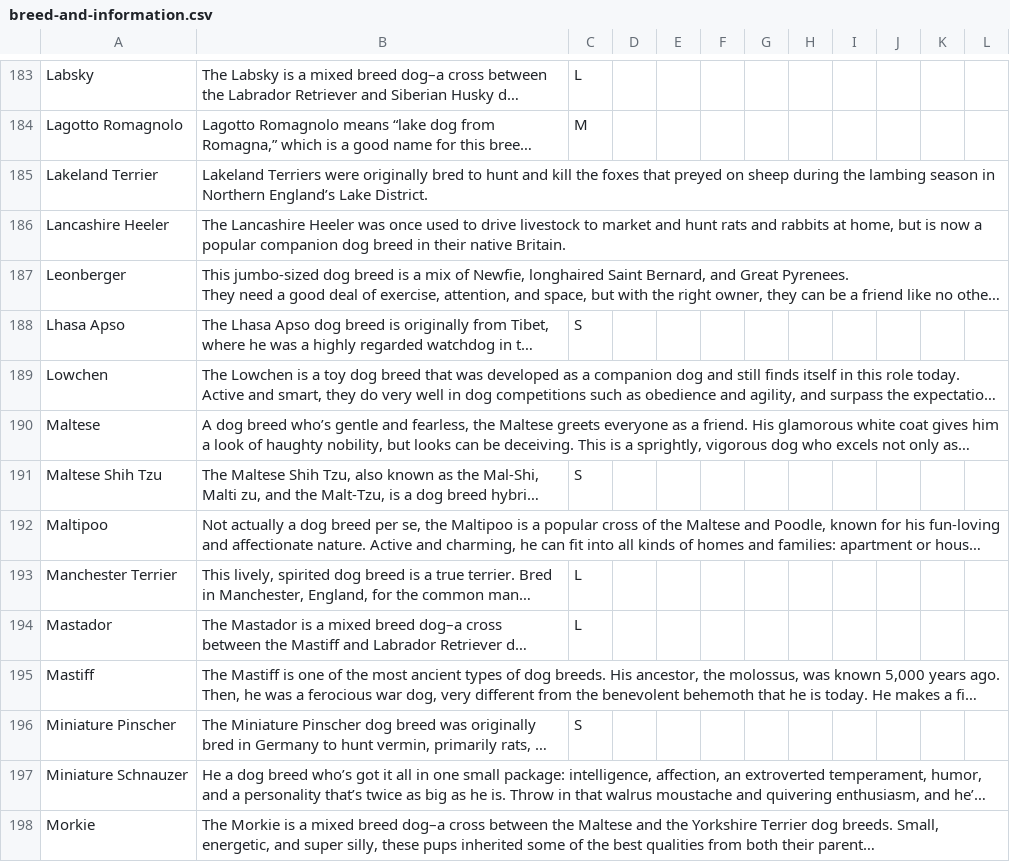
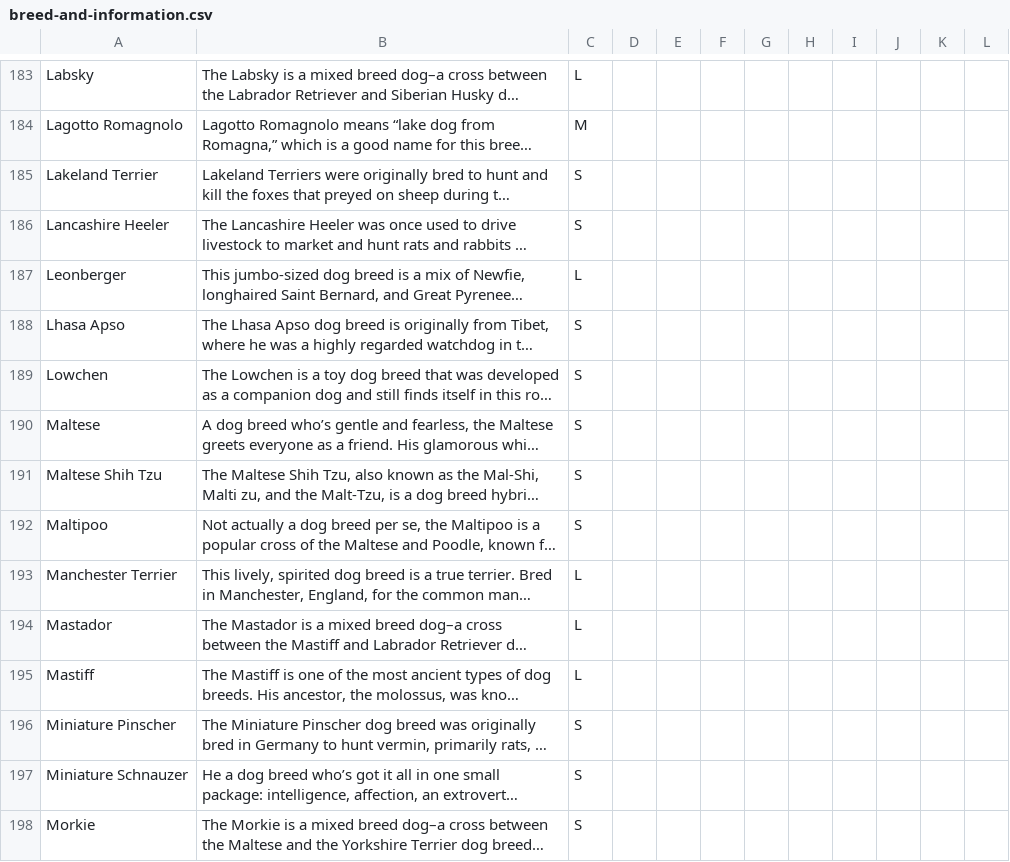
Before and after one commit to ElliotHarding/Uni_AI, a CSV file: Code/breed-and-information.csv, drawn as a sheet; only a part is shown, gaps mark what is left out; long unchanged cells end in …; the diff covers the shown part only; the diff names each change by its address in the sheet, - before the commit and + after, or states it on an @@ line.

Commit message:
Added sizes

```diff
--- a/Code/breed-and-information.csv
+++ b/Code/breed-and-information.csv
-C185:C186: (empty)
+C185:C186: S
-C187: (empty)
+C187: L
-C189:C190: (empty)
+C189:C190: S
-C192: (empty)
+C192: S
-C195: (empty)
+C195: L
-C197:C198: (empty)
+C197:C198: S
```
Also changed, not shown: 75 edited cells elsewhere in this file.
